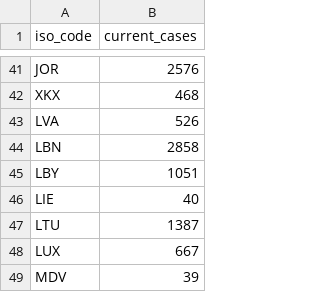
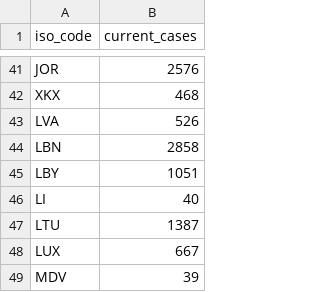
Before and after one commit to Damianfrick/Project_ISD, a CSV file: site_four/data/Data_covid_numbers.csv, drawn as a sheet; only a part is shown, gaps mark what is left out.

Commit message:
Displaying charts on markers
With this upgrade I am displaying charts for the countries AUT, GER, FL and CH by clicking on the markers.
As a next step I added information markers with link to the countries information website to coronavirus.
BugFix to connect positive corona numbers to FL on map

```diff
--- a/site_four/data/Data_covid_numbers.csv
+++ b/site_four/data/Data_covid_numbers.csv
@@ -45,3 +45,3 @@ LBN,2858
 LBY,1051
-LIE,40
+LI,40
 LTU,1387
```
Also changed, not shown: 7 other files.
